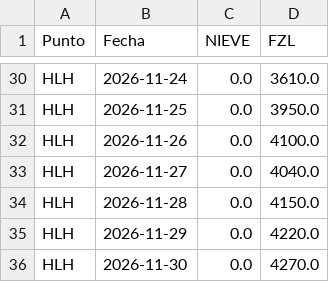
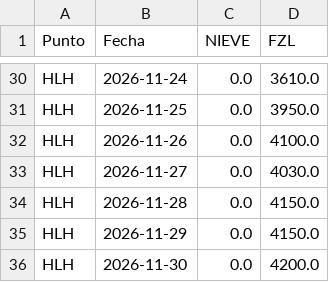
Before and after one commit to robleiva/BotonRojoTE, a CSV file: historico/nieve_diaria.csv, drawn as a sheet; only a part is shown, gaps mark what is left out; the diff covers the shown part only.

```diff
--- a/historico/nieve_diaria.csv
+++ b/historico/nieve_diaria.csv
@@ -32,5 +32,5 @@ HLH,2026-11-25,0.0,3950.0
 HLH,2026-11-26,0.0,4100.0
-HLH,2026-11-27,0.0,4040.0
+HLH,2026-11-27,0.0,4030.0
 HLH,2026-11-28,0.0,4150.0
-HLH,2026-11-29,0.0,4220.0
-HLH,2026-11-30,0.0,4270.0
+HLH,2026-11-29,0.0,4150.0
+HLH,2026-11-30,0.0,4200.0
```
Also changed, not shown: 14 edited cells elsewhere in this file, historico/obs_estaciones.csv, 2 other files.
